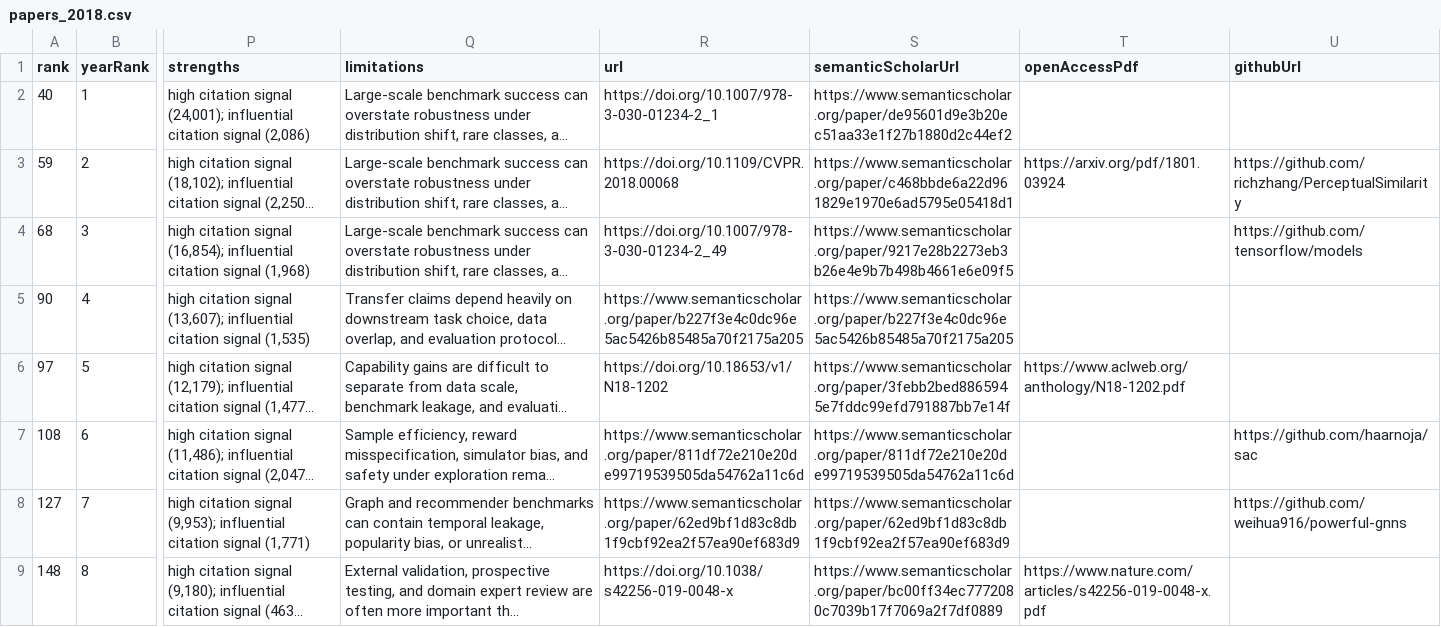
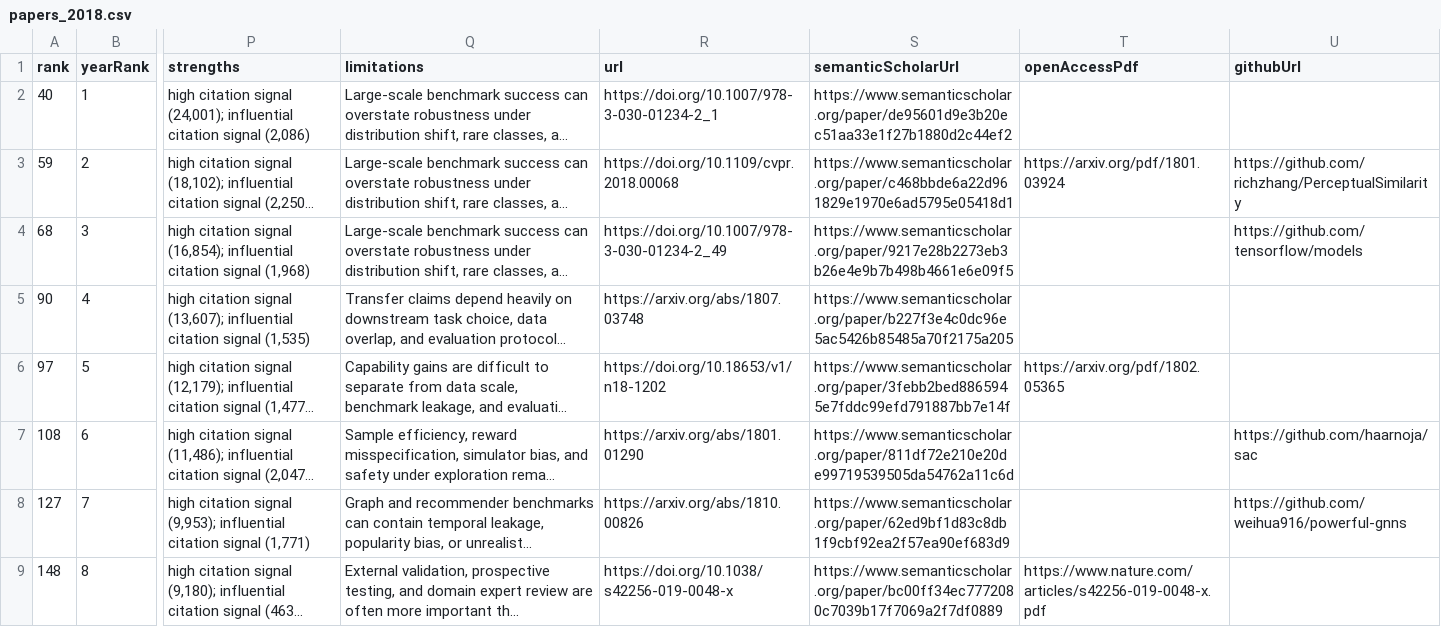
Before and after one commit to honggi82/awesome-ai, a CSV file: data/papers_2018.csv, drawn as a sheet; only a part is shown, gaps mark what is left out; long unchanged cells end in …; the diff covers the shown part only; the diff names each change by its address in the sheet, - before the commit and + after, or states it on an @@ line.

```diff
--- a/data/papers_2018.csv
+++ b/data/papers_2018.csv
-R3 (url): https://doi.org/10.1109/CVPR.2018.00068
+R3 (url): https://doi.org/10.1109/cvpr.2018.00068
-R5 (url): https://www.semanticscholar.org/paper/b227f3e4c0dc96e5ac5426b85485a70f2175a205
+R5 (url): https://arxiv.org/abs/1807.03748
-R6 (url): https://doi.org/10.18653/v1/N18-1202
+R6 (url): https://doi.org/10.18653/v1/n18-1202
-T6 (openAccessPdf): https://www.aclweb.org/anthology/N18-1202.pdf
+T6 (openAccessPdf): https://arxiv.org/pdf/1802.05365
-R7 (url): https://www.semanticscholar.org/paper/811df72e210e20de99719539505da54762a11c6d
+R7 (url): https://arxiv.org/abs/1801.01290
-R8 (url): https://www.semanticscholar.org/paper/62ed9bf1d83c8db1f9cbf92ea2f57ea90ef683d9
+R8 (url): https://arxiv.org/abs/1810.00826
```
Also changed, not shown: 72 edited cells elsewhere in this file, data/papers_2008.csv, data/papers_2014.csv, 34 other files.
